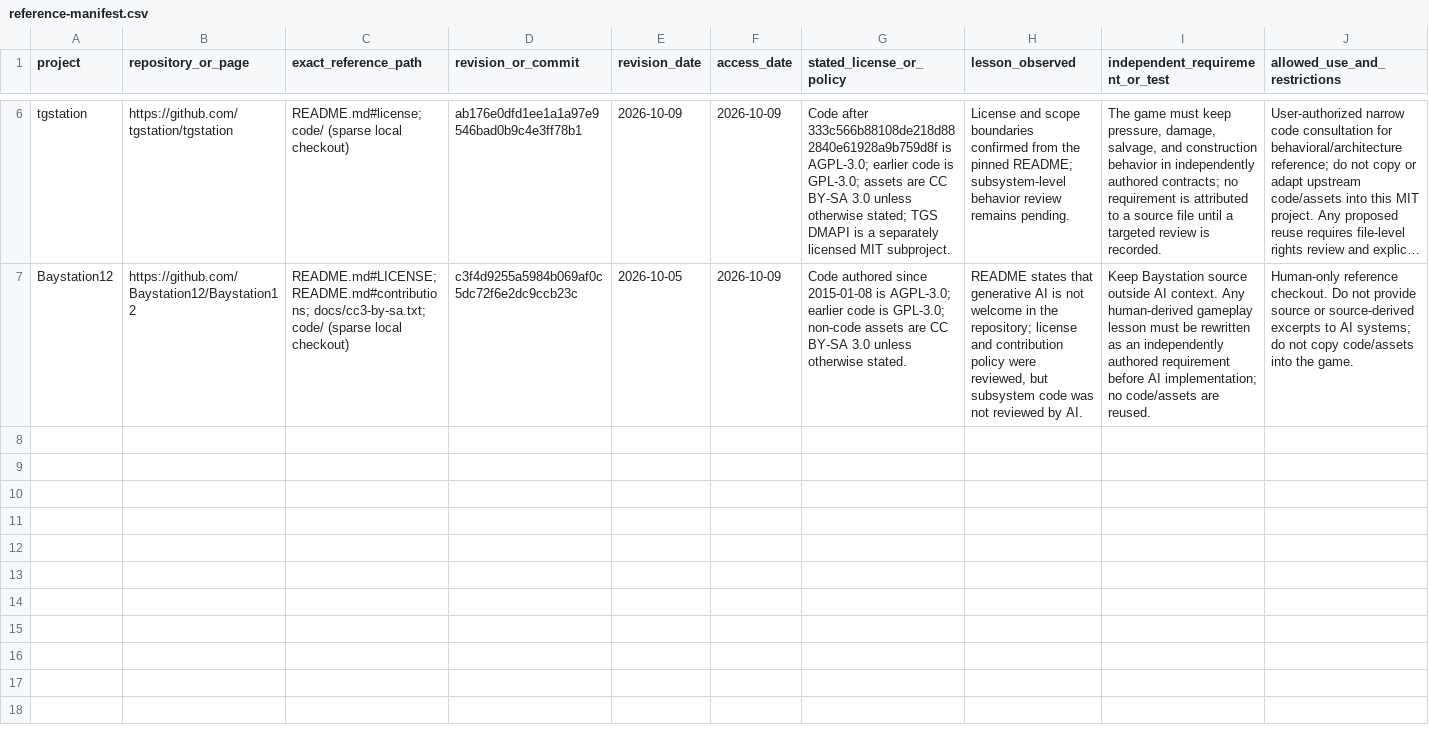
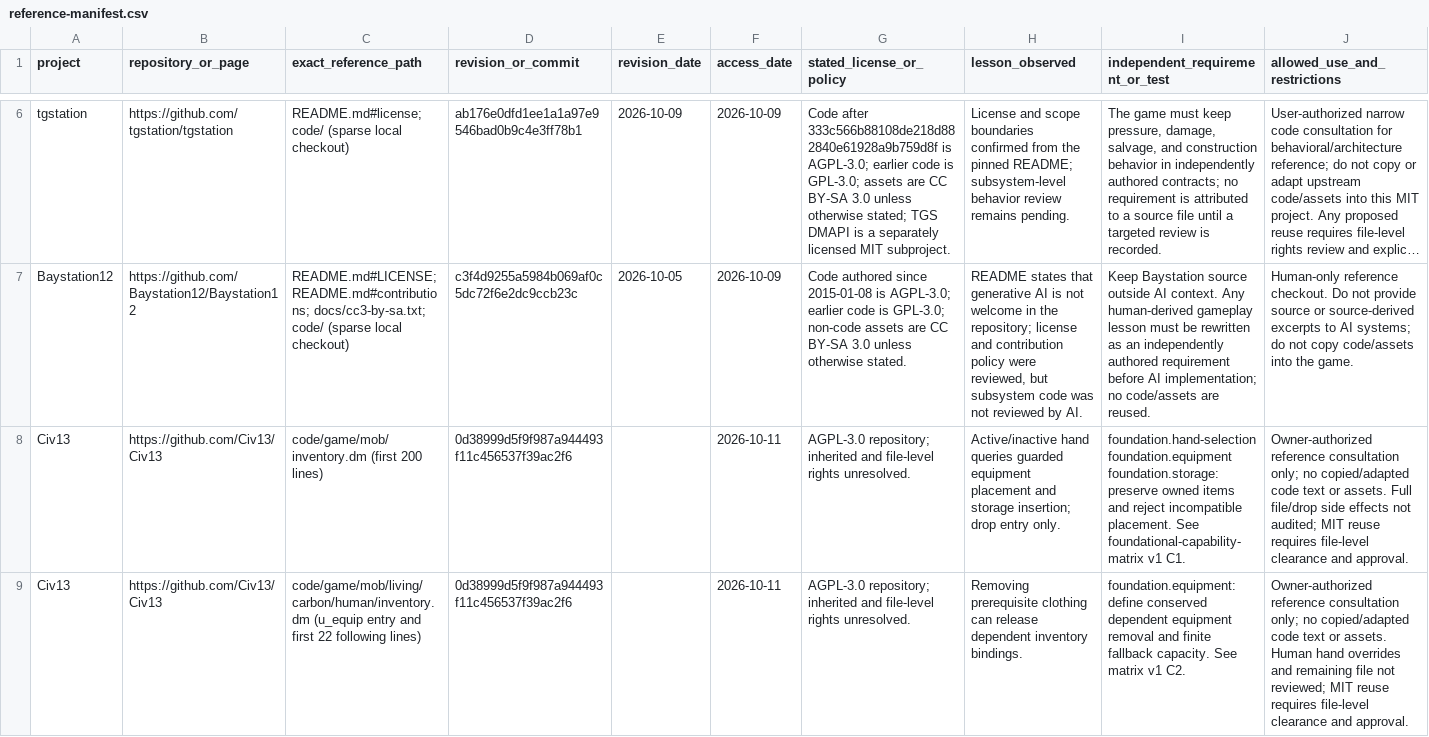
Before and after one commit to Recluse/Frontier-Systems, a CSV file: docs/research/reference-manifest.csv, drawn as a sheet; only a part is shown, gaps mark what is left out; long unchanged cells end in …; the diff covers the shown part only; the diff names each change by its address in the sheet, - before the commit and + after, or states it on an @@ line.

Commit message:
docs: map foundational civilization and station capabilities (#44)

```diff
--- a/docs/research/reference-manifest.csv
+++ b/docs/research/reference-manifest.csv
+row 8: Civ13 | https://github.com/Civ13/Civ13 | code/game/mob/inventory.dm (first 200 lines) | 0d38999d5f9f987a944493f11c456537f39ac2f6 |  | 2026-10-11 | AGPL-3.0 repository; inherited and file-level rights unresolved. | Active/inactive hand queries guarded equipment placement and storage insertion; drop entry only. | foundation.hand-selection foundation.equipment foundation.storage: preserve owned items and reject incompatible placement. See foundational-capability-matrix v1 C1. | Owner-authorized reference consultation only; no copied/adapted code text or assets. Full file/drop side effects not audited; MIT reuse requires file-level clearance and approval.
+row 9: Civ13 | https://github.com/Civ13/Civ13 | code/game/mob/living/carbon/human/inventory.dm (u_equip entry and first 22 following lines) | 0d38999d5f9f987a944493f11c456537f39ac2f6 |  | 2026-10-11 | AGPL-3.0 repository; inherited and file-level rights unresolved. | Removing prerequisite clothing can release dependent inventory bindings. | foundation.equipment: define conserved dependent equipment removal and finite fallback capacity. See matrix v1 C2. | Owner-authorized reference consultation only; no copied/adapted code text or assets. Human hand overrides and remaining file not reviewed; MIT reuse requires file-level clearance and approval.
```
Also changed, not shown: 5 added rows elsewhere in this file, 4 other files.
